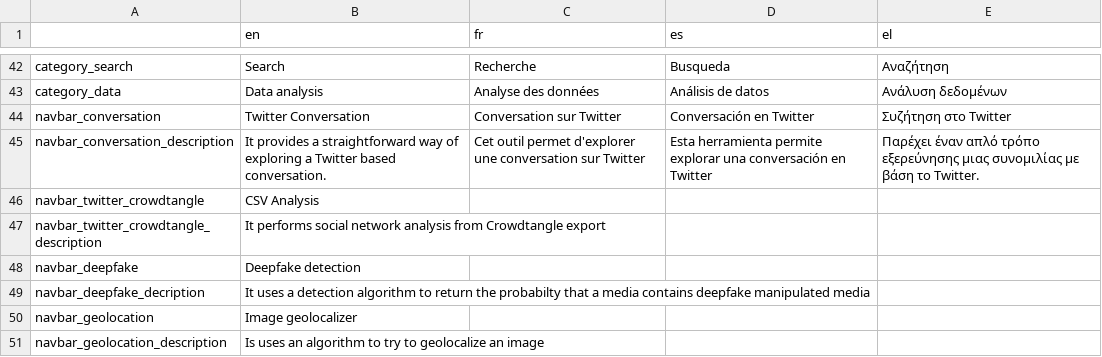
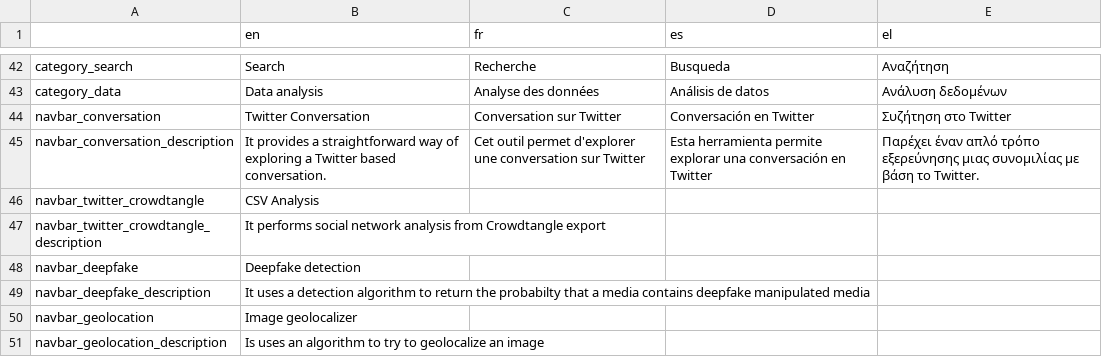
Before and after one commit to Xelgen/InVID-Translations, a TSV file: components/NavItems/tools/Alltools.tsv, drawn as a sheet; only a part is shown, gaps mark what is left out.

Commit message:
fix name deepfake

```diff
--- a/components/NavItems/tools/Alltools.tsv
+++ b/components/NavItems/tools/Alltools.tsv
@@ -48,3 +48,3 @@ navbar_twitter_crowdtangle_description	It performs social network analysis from
 navbar_deepfake	Deepfake detection			
-navbar_deepfake_decription	It uses a detection algorithm to return the probabilty that a media contains deepfake manipulated media			
+navbar_deepfake_description	It uses a detection algorithm to return the probabilty that a media contains deepfake manipulated media			
 navbar_geolocation	Image geolocalizer			
```
